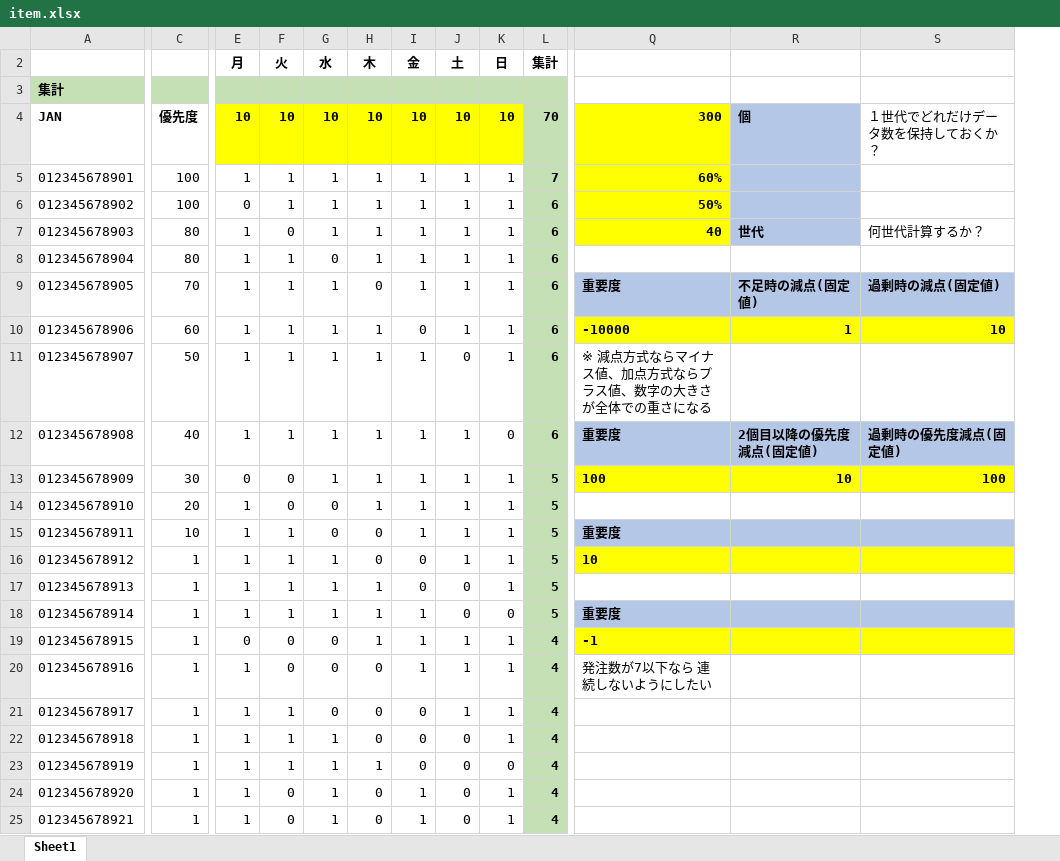
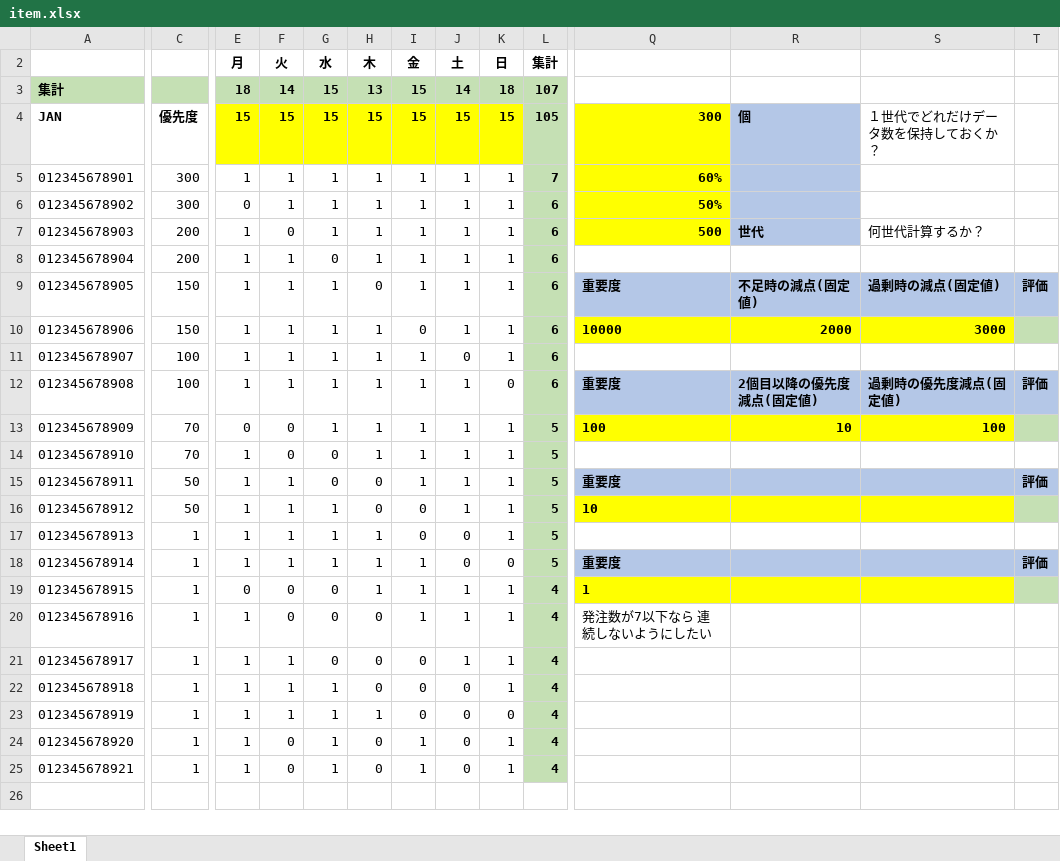
Before and after one commit to noritaka-hoshi4201/nurse-scheduling-ga, an Excel workbook: data/item.xlsx, sheet Sheet1, drawn as a sheet; only a part is shown, gaps mark what is left out; values as stored, in another font and other column widths than the file's, no borders; conditional formats not drawn; the diff names each change by its address in the sheet, - before the commit and + after, or states it on an @@ line.

```diff
--- a/data/item.xlsx (sheet Sheet1)
+++ b/data/item.xlsx (sheet Sheet1)
+column T, rows 9-18: 評価 |  |  | 評価 |  |  | 評価 |  |  | 評価
-E3: (empty)
+E3: 18
-F3: (empty)
+F3: 14
-G3: (empty)
+G3: 15
-H3: (empty)
+H3: 13
-I3: (empty)
+I3: 15
-J3: (empty)
+J3: 14
-K3: (empty)
+K3: 18
-L3: (empty)
+L3: 107
-E4: 10
+E4: 15
-F4: 10
+F4: 15
-G4: 10
+G4: 15
-H4: 10
+H4: 15
-I4: 10
+I4: 15
-J4: 10
+J4: 15
-K4: 10
+K4: 15
-L4: 70
+L4: 105
-C5:C6: 100
+C5:C6: 300
-C7:C8: 80
+C7:C8: 200
-Q7: 40
+Q7: 500
-C9: 70
+C9: 150
-C10: 60
+C10: 150
-Q10: -10000
+Q10: 10000
-R10: 1
+R10: 2000
-S10: 10
+S10: 3000
-C11: 50
+C11: 100
-Q11: ※ 減点方式ならマイナス値、加点方式ならプラス値、数字の大きさが全体での重さになる
+Q11: (empty)
-C12: 40
+C12: 100
-C13: 30
+C13: 70
-C14: 20
+C14: 70
-C15: 10
+C15: 50
-C16: 1
+C16: 50
-Q19: -1
+Q19: 1
```
Also changed, not shown: 3 other files.
